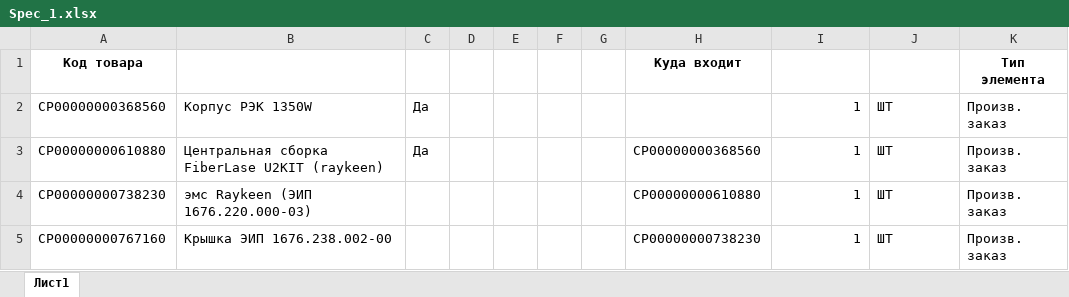
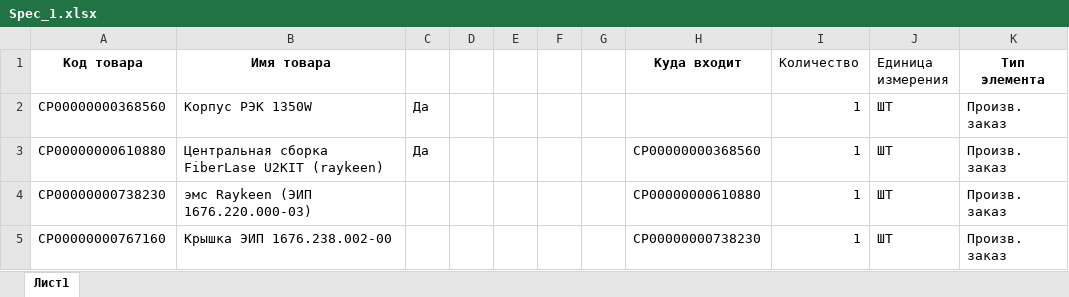
Before and after one commit to srovego/Datasets, an Excel workbook: Spec_1.xlsx, sheet Лист1, drawn as a sheet; only a part is shown; values as stored, in another font and other column widths than the file's, no borders; the diff names each change by its address in the sheet, - before the commit and + after, or states it on an @@ line.

Commit message:
Add files via upload
Обновлен файл спецификации

```diff
--- a/Spec_1.xlsx (sheet Лист1)
+++ b/Spec_1.xlsx (sheet Лист1)
-B1: (empty)
+B1: Имя товара
-I1: (empty)
+I1: Количество
-J1: (empty)
+J1: Единица измерения
```
